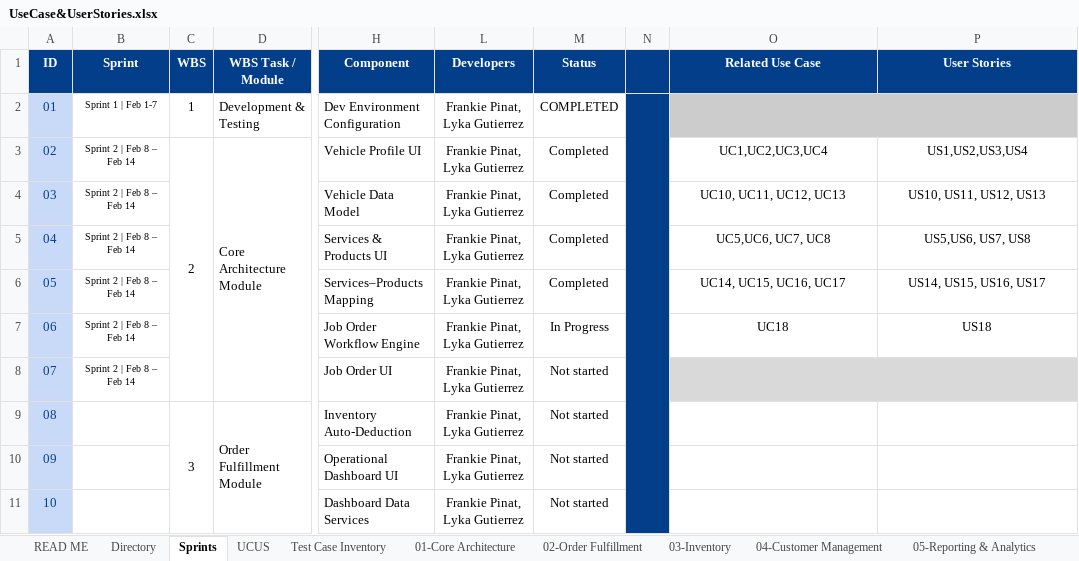
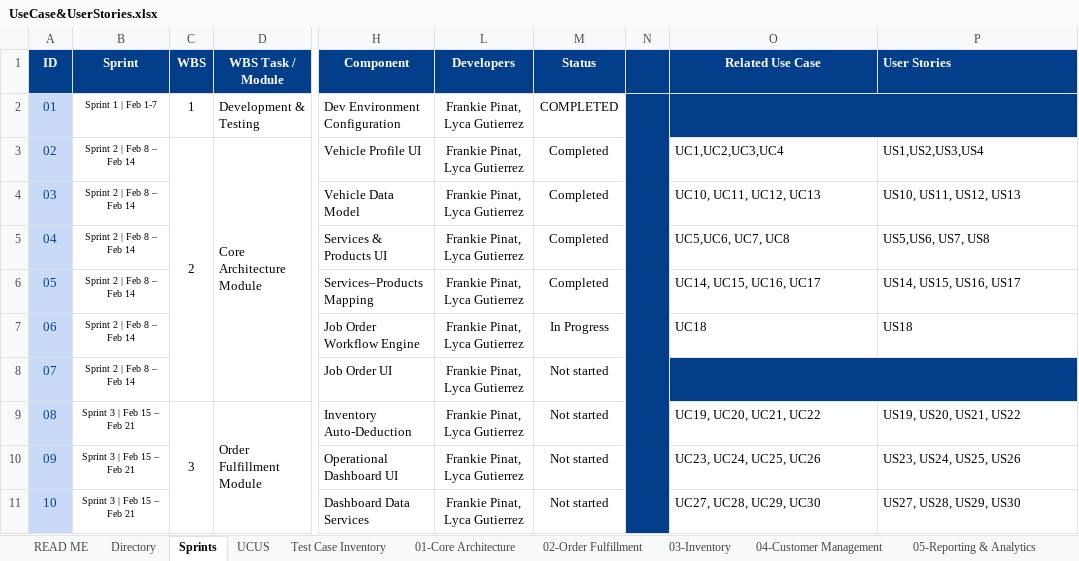
Before and after one commit to POGsss/Petrozone-Pulse-System, an Excel workbook: docs/requirements/UseCase&UserStories.xlsx, sheet Sprints, drawn as a sheet; only a part is shown, gaps mark what is left out; values as stored, in another font and other column widths than the file's, no borders; charts and pictures not drawn; the diff covers the shown part only; the diff names each change by its address in the sheet, - before the commit and + after, or states it on an @@ line.

```diff
--- a/docs/requirements/UseCase&UserStories.xlsx (sheet Sprints)
+++ b/docs/requirements/UseCase&UserStories.xlsx (sheet Sprints)
-P1 alignment: center
+P1 alignment: left
-L2:L11 (Developers): Frankie Pinat, Lyka Gutierrez
+L2:L11 (Developers): Frankie Pinat, Lyca Gutierrez
-O2 fill: #CCCCCC
+O2 fill: #023E8A
-O3:P7 alignment: center
+O3:P7 alignment: left
-O8 fill: #D9D9D9
+O8 fill: #023E8A
-B9:B11 (Sprint): (empty)
+B9:B11 (Sprint): Sprint 3 | Feb 15 – Feb 21
-O9 (Related Use Case): (empty)
+O9 (Related Use Case): UC19, UC20, UC21, UC22
-P9 (User Stories): (empty)
+P9 (User Stories): US19, US20, US21, US22
-O10 (Related Use Case): (empty)
+O10 (Related Use Case): UC23, UC24, UC25, UC26
-P10 (User Stories): (empty)
+P10 (User Stories): US23, US24, US25, US26
-O11 (Related Use Case): (empty)
+O11 (Related Use Case): UC27, UC28, UC29, UC30
-P11 (User Stories): (empty)
+P11 (User Stories): US27, US28, US29, US30
```
Also changed, not shown: 1 added row, 1 removed row, 56 edited cells, cell formats and merged cells elsewhere in this sheet, sheet UCUS, sheet 01-Core Architecture, sheet 02-Order Fulfillment, sheet 03-Inventory, sheet 05-Reporting & Analytics, sheet 04-Customer Management, 2 more sheets, formulas that keep their value, charts or pictures, docs/requirements/DevelopmentSprints.xlsx, 6 other files.
